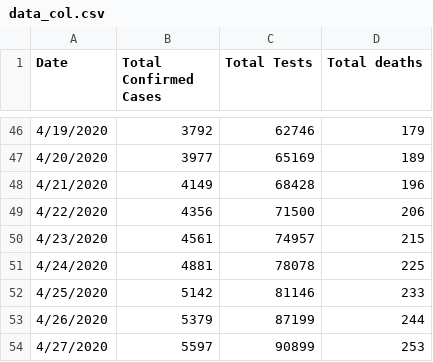
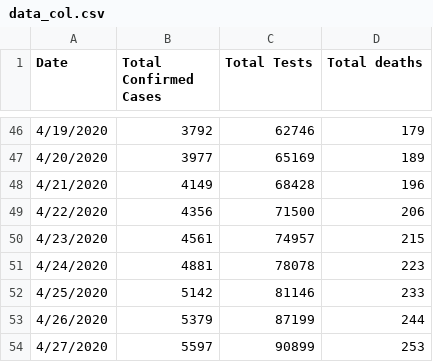
Before and after one commit to ideascol/covid19, a CSV file: data/data_col.csv, drawn as a sheet; only a part is shown, gaps mark what is left out.

```diff
--- a/data/data_col.csv
+++ b/data/data_col.csv
@@ -50,3 +50,3 @@ Date,Total Confirmed Cases,Total Tests,Total deaths
 4/23/2020,4561,74957,215
-4/24/2020,4881,78078,225
+4/24/2020,4881,78078,223
 4/25/2020,5142,81146,233
```
Also changed, not shown: data/data_germany.csv, data/data_italy.csv, 2 other files.
